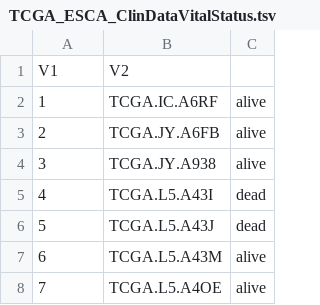
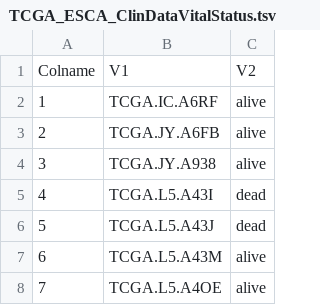
Before and after one commit to ICBI/BISR_Resource, a TSV file: RNA_seq/input/TCGA_ESCA_ClinDataVitalStatus.tsv, drawn as a sheet; only a part is shown; removed rows and columns are numbered as before the commit, all else as after; the diff names each change by its address in the sheet, - before the commit and + after, or states it on an @@ line.

Commit message:
add column label

```diff
--- a/RNA_seq/input/TCGA_ESCA_ClinDataVitalStatus.tsv
+++ b/RNA_seq/input/TCGA_ESCA_ClinDataVitalStatus.tsv
-row 1: V1 | V2
+row 1: Colname | V1 | V2
```
